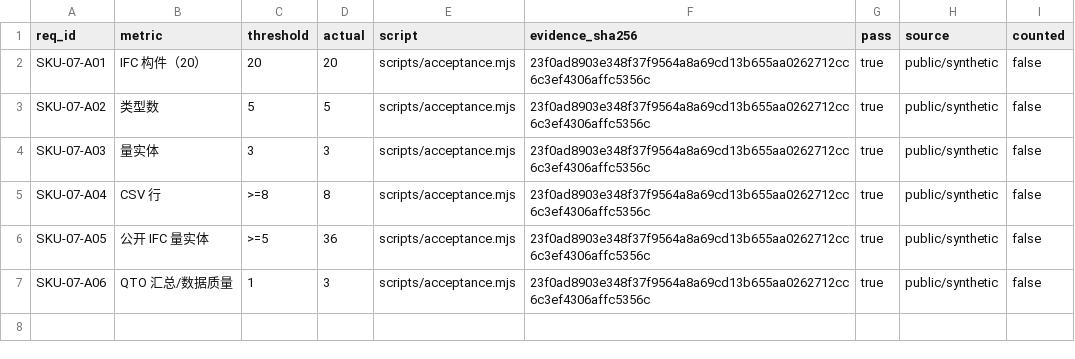
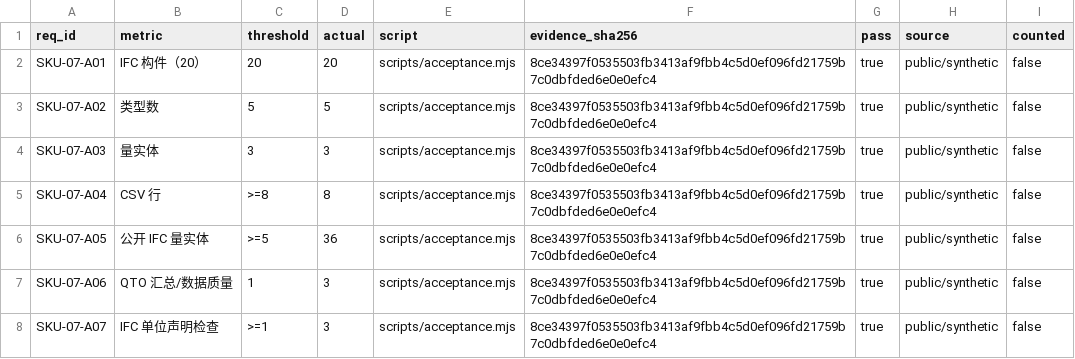
Before and after one commit to PerryLink/dsh-ifc-qto, a CSV file: ACCEPTANCE.csv, drawn as a sheet.

```diff
--- a/ACCEPTANCE.csv
+++ b/ACCEPTANCE.csv
@@ -1,7 +1,8 @@
 req_id,metric,threshold,actual,script,evidence_sha256,pass,source,counted
-SKU-07-A01,IFC 构件（20）,20,20,scripts/acceptance.mjs,23f0ad8903e348f37f9564a8a69cd13b655aa0262712cc6c3ef4306affc5356c,true,public/synthetic,false
-SKU-07-A02,类型数,5,5,scripts/acceptance.mjs,23f0ad8903e348f37f9564a8a69cd13b655aa0262712cc6c3ef4306affc5356c,true,public/synthetic,false
-SKU-07-A03,量实体,3,3,scripts/acceptance.mjs,23f0ad8903e348f37f9564a8a69cd13b655aa0262712cc6c3ef4306affc5356c,true,public/synthetic,false
-SKU-07-A04,CSV 行,>=8,8,scripts/acceptance.mjs,23f0ad8903e348f37f9564a8a69cd13b655aa0262712cc6c3ef4306affc5356c,true,public/synthetic,false
-SKU-07-A05,公开 IFC 量实体,>=5,36,scripts/acceptance.mjs,23f0ad8903e348f37f9564a8a69cd13b655aa0262712cc6c3ef4306affc5356c,true,public/synthetic,false
-SKU-07-A06,QTO 汇总/数据质量,1,3,scripts/acceptance.mjs,23f0ad8903e348f37f9564a8a69cd13b655aa0262712cc6c3ef4306affc5356c,true,public/synthetic,false
+SKU-07-A01,IFC 构件（20）,20,20,scripts/acceptance.mjs,8ce34397f0535503fb3413af9fbb4c5d0ef096fd21759b7c0dbfded6e0e0efc4,true,public/synthetic,false
+SKU-07-A02,类型数,5,5,scripts/acceptance.mjs,8ce34397f0535503fb3413af9fbb4c5d0ef096fd21759b7c0dbfded6e0e0efc4,true,public/synthetic,false
+SKU-07-A03,量实体,3,3,scripts/acceptance.mjs,8ce34397f0535503fb3413af9fbb4c5d0ef096fd21759b7c0dbfded6e0e0efc4,true,public/synthetic,false
+SKU-07-A04,CSV 行,>=8,8,scripts/acceptance.mjs,8ce34397f0535503fb3413af9fbb4c5d0ef096fd21759b7c0dbfded6e0e0efc4,true,public/synthetic,false
+SKU-07-A05,公开 IFC 量实体,>=5,36,scripts/acceptance.mjs,8ce34397f0535503fb3413af9fbb4c5d0ef096fd21759b7c0dbfded6e0e0efc4,true,public/synthetic,false
+SKU-07-A06,QTO 汇总/数据质量,1,3,scripts/acceptance.mjs,8ce34397f0535503fb3413af9fbb4c5d0ef096fd21759b7c0dbfded6e0e0efc4,true,public/synthetic,false
+SKU-07-A07,IFC 单位声明检查,>=1,3,scripts/acceptance.mjs,8ce34397f0535503fb3413af9fbb4c5d0ef096fd21759b7c0dbfded6e0e0efc4,true,public/synthetic,false
```
Also changed, not shown: 10 other files.
